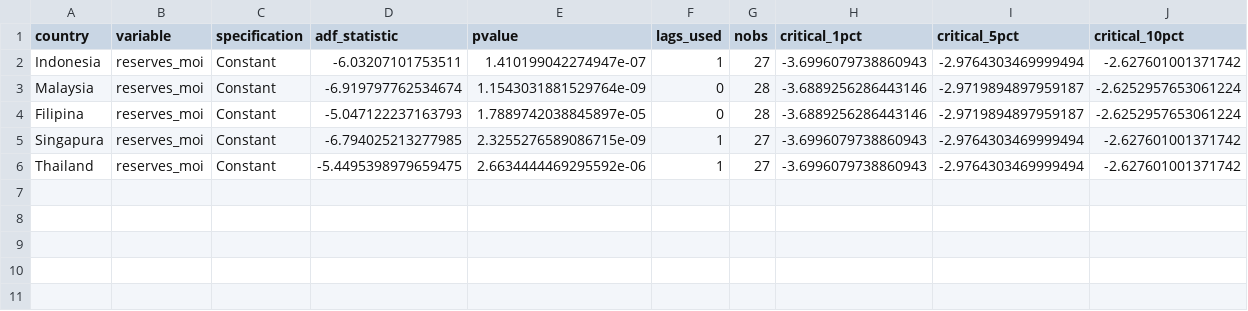
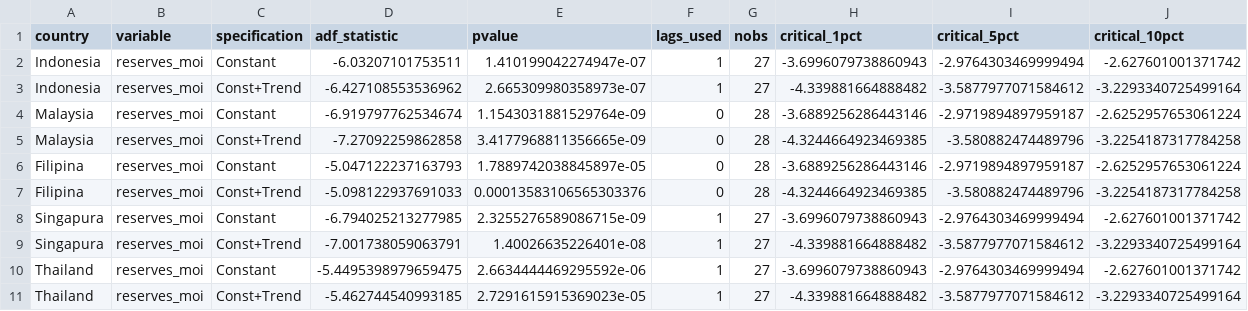
Before and after one commit to Mrhemm/Intefin_Corruption, a CSV file: Output/UnitRootTests/adf_reserves_moi_diff.csv, drawn as a sheet.

```diff
--- a/Output/UnitRootTests/adf_reserves_moi_diff.csv
+++ b/Output/UnitRootTests/adf_reserves_moi_diff.csv
@@ -2,5 +2,10 @@ country,variable,specification,adf_statistic,pvalue,lags_used,nobs,critical_1pct
 Indonesia,reserves_moi,Constant,-6.03207101753511,1.410199042274947e-07,1,27,-3.6996079738860943,-2.9764303469999494,-2.627601001371742
+Indonesia,reserves_moi,Const+Trend,-6.427108553536962,2.665309980358973e-07,1,27,-4.339881664888482,-3.5877977071584612,-3.2293340725499164
 Malaysia,reserves_moi,Constant,-6.919797762534674,1.1543031881529764e-09,0,28,-3.6889256286443146,-2.9719894897959187,-2.6252957653061224
+Malaysia,reserves_moi,Const+Trend,-7.27092259862858,3.4177968811356665e-09,0,28,-4.3244664923469385,-3.580882474489796,-3.2254187317784258
 Filipina,reserves_moi,Constant,-5.047122237163793,1.7889742038845897e-05,0,28,-3.6889256286443146,-2.9719894897959187,-2.6252957653061224
+Filipina,reserves_moi,Const+Trend,-5.098122937691033,0.00013583106565303376,0,28,-4.3244664923469385,-3.580882474489796,-3.2254187317784258
 Singapura,reserves_moi,Constant,-6.794025213277985,2.3255276589086715e-09,1,27,-3.6996079738860943,-2.9764303469999494,-2.627601001371742
+Singapura,reserves_moi,Const+Trend,-7.001738059063791,1.40026635226401e-08,1,27,-4.339881664888482,-3.5877977071584612,-3.2293340725499164
 Thailand,reserves_moi,Constant,-5.4495398979659475,2.6634444469295592e-06,1,27,-3.6996079738860943,-2.9764303469999494,-2.627601001371742
+Thailand,reserves_moi,Const+Trend,-5.462744540993185,2.7291615915369023e-05,1,27,-4.339881664888482,-3.5877977071584612,-3.2293340725499164
```
Also changed, not shown: Output/UnitRootTests/adf_all_diff.csv, Output/UnitRootTests/adf_ca_gdp_diff.csv, 18 other files.
